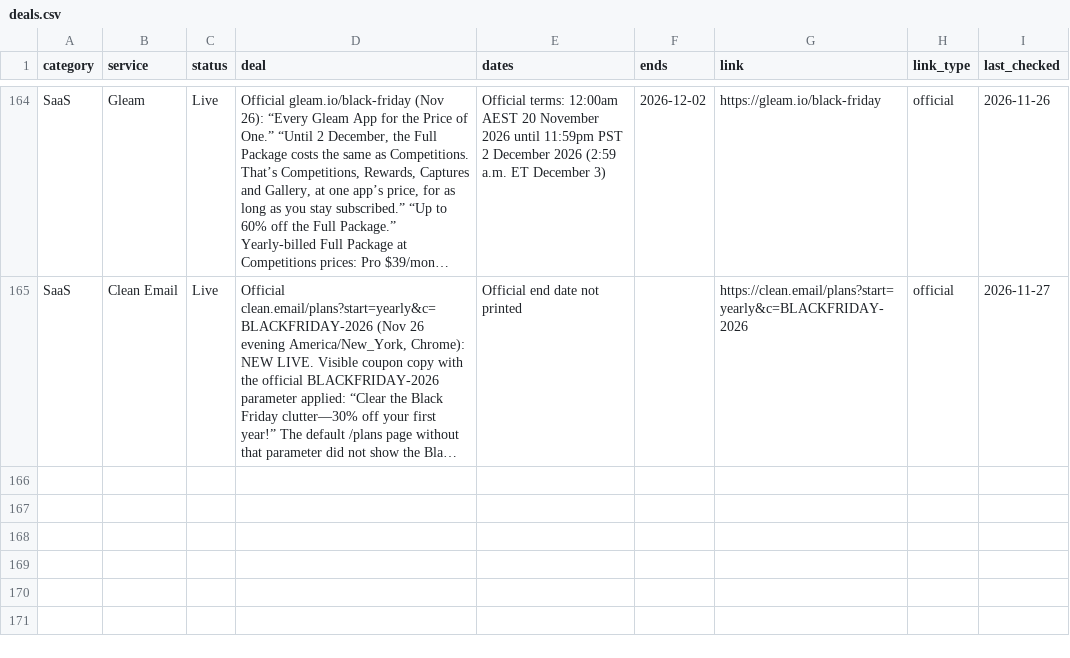
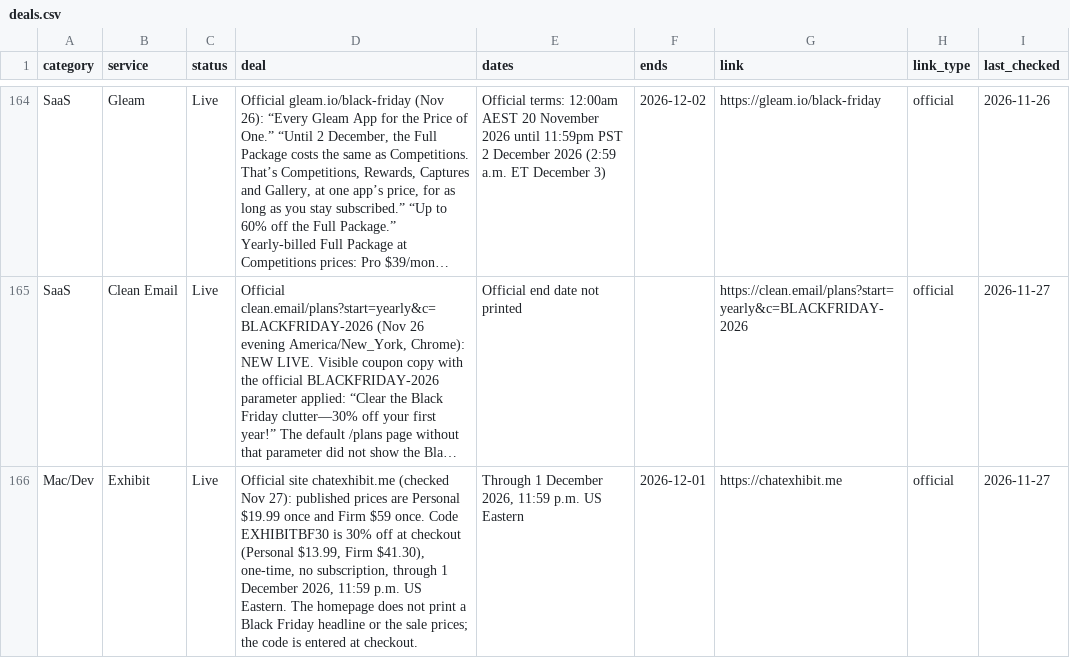
Before and after one commit to thoughtcook/verified-black-friday, a CSV file: data/deals.csv, drawn as a sheet; only a part is shown, gaps mark what is left out; long unchanged cells end in …; the diff names each change by its address in the sheet, - before the commit and + after, or states it on an @@ line.

Commit message:
Add Exhibit for Mac (30% off with code EXHIBITBF30)

```diff
--- a/data/deals.csv
+++ b/data/deals.csv
+row 166: Mac/Dev | Exhibit | Live | Official site chatexhibit.me (checked Nov 27): published prices are Personal $19.99 once and Firm $59 once. Code EXHIBITBF30 is 30% off at checkout (Personal $13.99, Firm $41.30), one-time, no subscription, through 1 December 2026, 11:59 p.m. US Eastern. The homepage does not print a Black Friday headline or the sale prices; the code is entered at checkout. | Through 1 December 2026, 11:59 p.m. US Eastern | 2026-12-01 | https://chatexhibit.me | official | 2026-11-27
```
Also changed, not shown: 3 other files.
